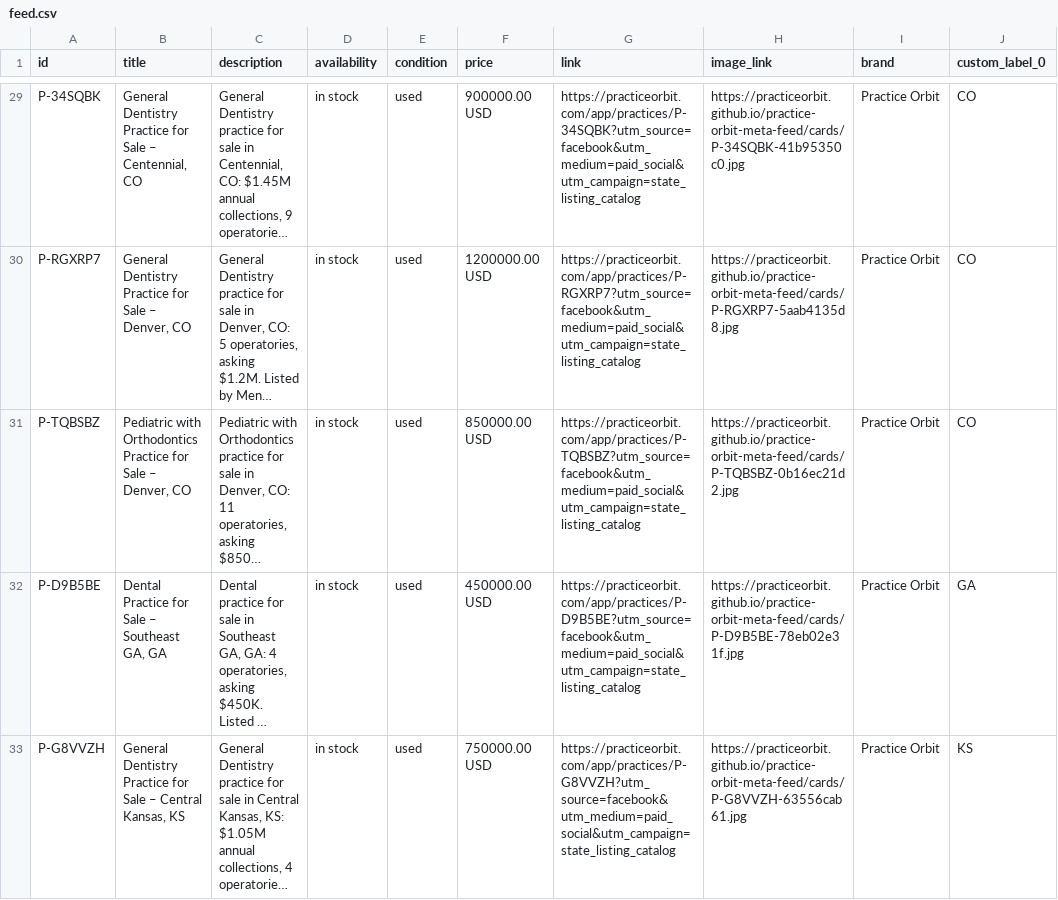
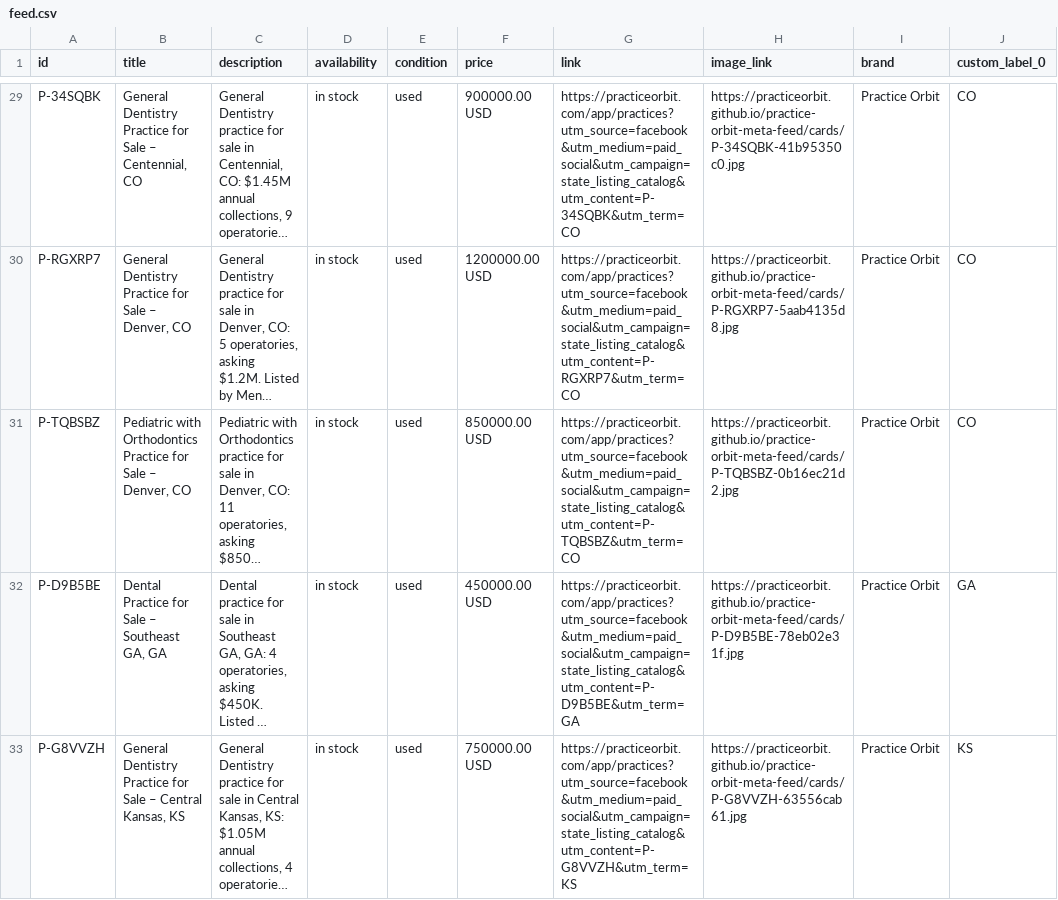
Before and after one commit to practiceorbit/practice-orbit-meta-feed, a CSV file: docs/feed.csv, drawn as a sheet; only a part is shown, gaps mark what is left out; long unchanged cells end in …; the diff covers the shown part only; the diff names each change by its address in the sheet, - before the commit and + after, or states it on an @@ line.

```diff
--- a/docs/feed.csv
+++ b/docs/feed.csv
-G29 (link): https://practiceorbit.com/app/practices/P-34SQBK?utm_source=facebook&utm_medium=paid_social&utm_campaign=state_listing_catalog
+G29 (link): https://practiceorbit.com/app/practices?utm_source=facebook&utm_medium=paid_social&utm_campaign=state_listing_catalog&utm_content=P-34SQBK&utm_term=CO
-G30 (link): https://practiceorbit.com/app/practices/P-RGXRP7?utm_source=facebook&utm_medium=paid_social&utm_campaign=state_listing_catalog
+G30 (link): https://practiceorbit.com/app/practices?utm_source=facebook&utm_medium=paid_social&utm_campaign=state_listing_catalog&utm_content=P-RGXRP7&utm_term=CO
-G31 (link): https://practiceorbit.com/app/practices/P-TQBSBZ?utm_source=facebook&utm_medium=paid_social&utm_campaign=state_listing_catalog
+G31 (link): https://practiceorbit.com/app/practices?utm_source=facebook&utm_medium=paid_social&utm_campaign=state_listing_catalog&utm_content=P-TQBSBZ&utm_term=CO
-G32 (link): https://practiceorbit.com/app/practices/P-D9B5BE?utm_source=facebook&utm_medium=paid_social&utm_campaign=state_listing_catalog
+G32 (link): https://practiceorbit.com/app/practices?utm_source=facebook&utm_medium=paid_social&utm_campaign=state_listing_catalog&utm_content=P-D9B5BE&utm_term=GA
-G33 (link): https://practiceorbit.com/app/practices/P-G8VVZH?utm_source=facebook&utm_medium=paid_social&utm_campaign=state_listing_catalog
+G33 (link): https://practiceorbit.com/app/practices?utm_source=facebook&utm_medium=paid_social&utm_campaign=state_listing_catalog&utm_content=P-G8VVZH&utm_term=KS
```
Also changed, not shown: 39 edited cells elsewhere in this file, 2 other files.
